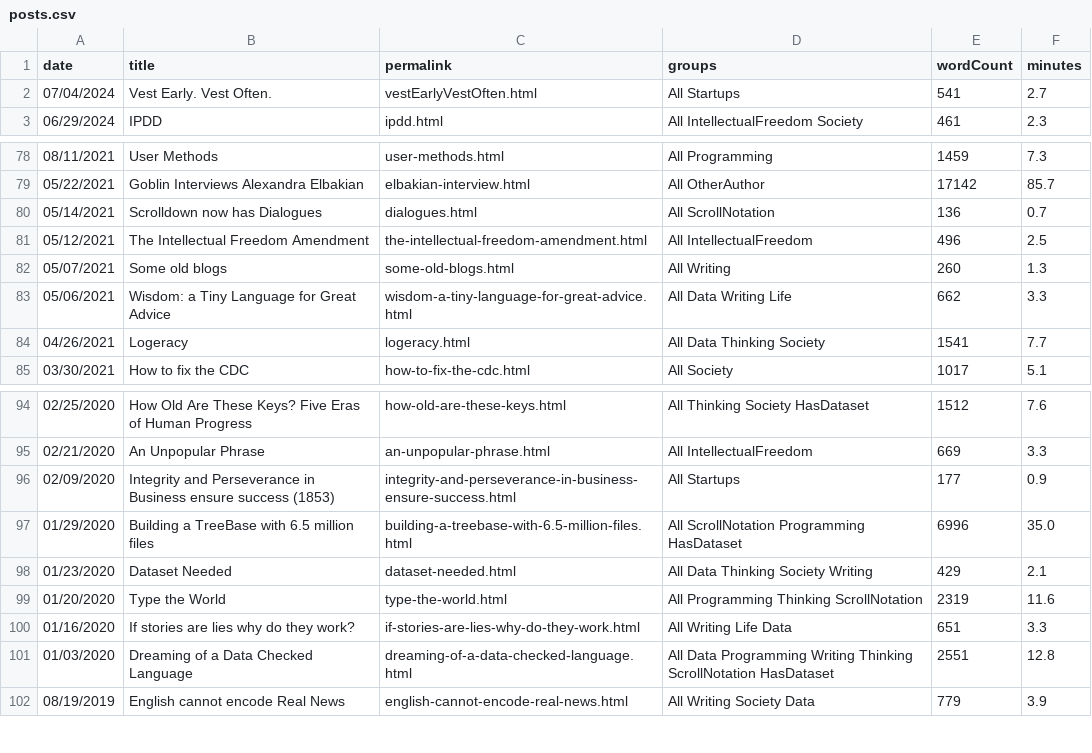
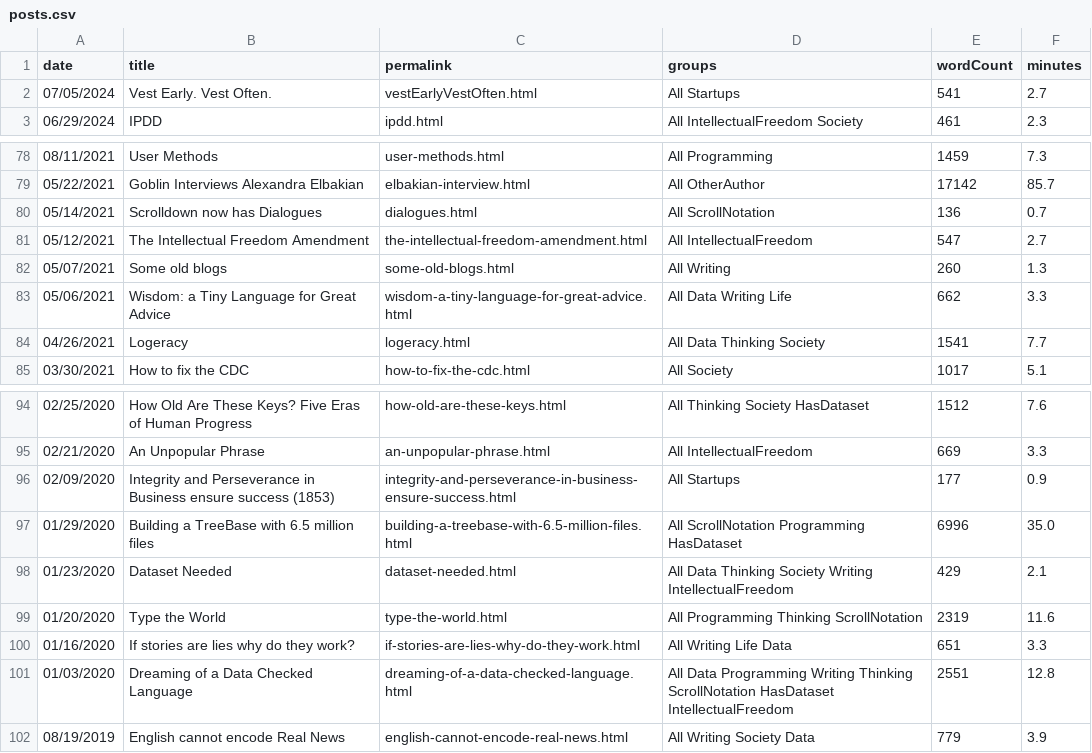
Before and after one commit to breck7/breckyunits.com, a CSV file: posts.csv, drawn as a sheet; only a part is shown, gaps mark what is left out.

```diff
--- a/posts.csv
+++ b/posts.csv
@@ -1,3 +1,3 @@
 date,title,permalink,groups,wordCount,minutes
-07/04/2024,Vest Early. Vest Often.,vestEarlyVestOften.html,All Startups,541,2.7
+07/05/2024,Vest Early. Vest Often.,vestEarlyVestOften.html,All Startups,541,2.7
 06/29/2024,IPDD,ipdd.html,All IntellectualFreedom Society,461,2.3
@@ -80,3 +80,3 @@ date,title,permalink,groups,wordCount,minutes
 05/14/2021,Scrolldown now has Dialogues,dialogues.html,All ScrollNotation,136,0.7
-05/12/2021,The Intellectual Freedom Amendment,the-intellectual-freedom-amendment.html,All IntellectualFreedom,496,2.5
+05/12/2021,The Intellectual Freedom Amendment,the-intellectual-freedom-amendment.html,All IntellectualFreedom,547,2.7
 05/07/2021,Some old blogs,some-old-blogs.html,All Writing,260,1.3
@@ -97,6 +97,6 @@ date,title,permalink,groups,wordCount,minutes
 01/29/2020,Building a TreeBase with 6.5 million files,building-a-treebase-with-6.5-million-files.html,All ScrollNotation Programming HasDataset,6996,35.0
-01/23/2020,Dataset Needed,dataset-needed.html,All Data Thinking Society Writing,429,2.1
+01/23/2020,Dataset Needed,dataset-needed.html,All Data Thinking Society Writing IntellectualFreedom,429,2.1
 01/20/2020,Type the World,type-the-world.html,All Programming Thinking ScrollNotation,2319,11.6
 01/16/2020,If stories are lies why do they work?,if-stories-are-lies-why-do-they-work.html,All Writing Life Data,651,3.3
-01/03/2020,Dreaming of a Data Checked Language,dreaming-of-a-data-checked-language.html,All Data Programming Writing Thinking ScrollNotation HasDataset,2551,12.8
+01/03/2020,Dreaming of a Data Checked Language,dreaming-of-a-data-checked-language.html,All Data Programming Writing Thinking ScrollNotation HasDataset IntellectualFreedom,2551,12.8
 08/19/2019,English cannot encode Real News,english-cannot-encode-real-news.html,All Writing Society Data,779,3.9
```
Also changed, not shown: 20 other files.
